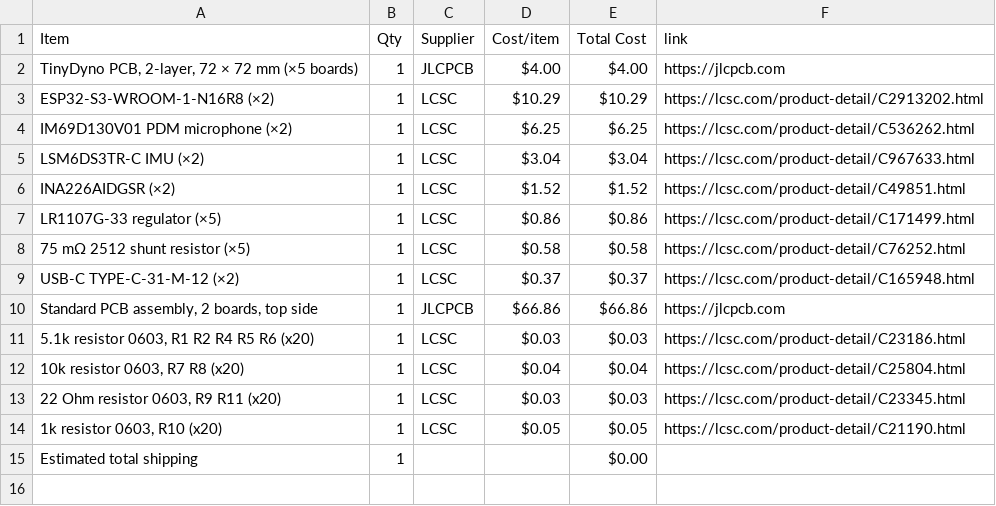
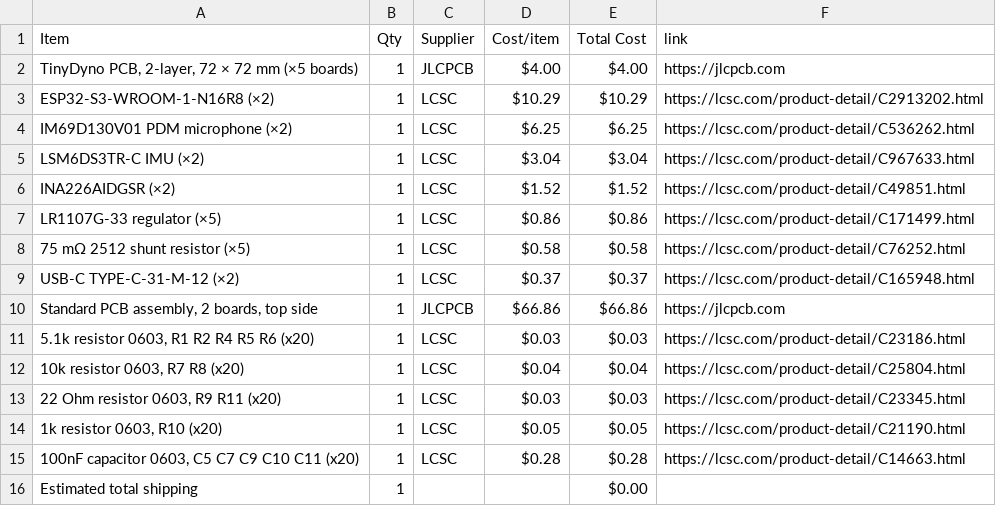
Before and after one commit to kgiorgi/TinyDyno, a CSV file: BOM.csv, drawn as a sheet.

Commit message:
Sync TinyDyno from Half Life

```diff
--- a/BOM.csv
+++ b/BOM.csv
@@ -14,2 +14,3 @@ USB-C TYPE-C-31-M-12 (×2),1,LCSC,$0.37,$0.37,https://lcsc.com/product-detail/C1
 "1k resistor 0603, R10 (x20)",1,LCSC,$0.05,$0.05,https://lcsc.com/product-detail/C21190.html
+"100nF capacitor 0603, C5 C7 C9 C10 C11 (x20)",1,LCSC,$0.28,$0.28,https://lcsc.com/product-detail/C14663.html
 Estimated total shipping,1,,,$0.00,
```
